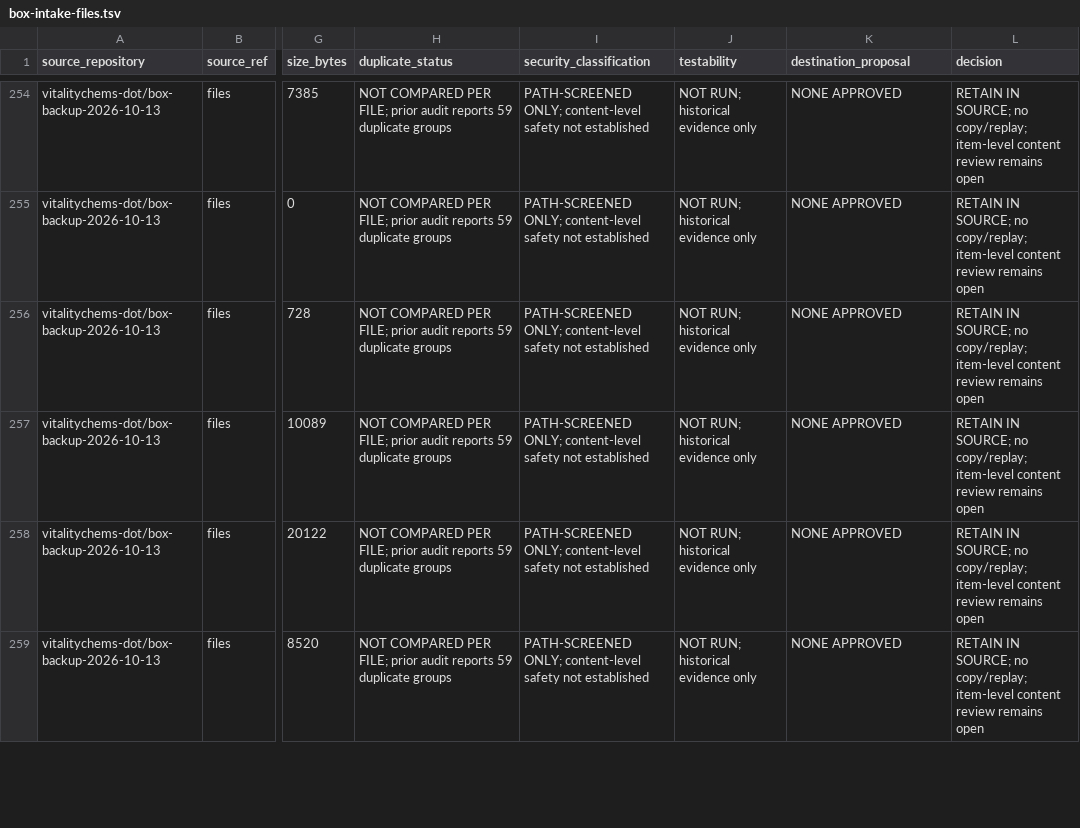
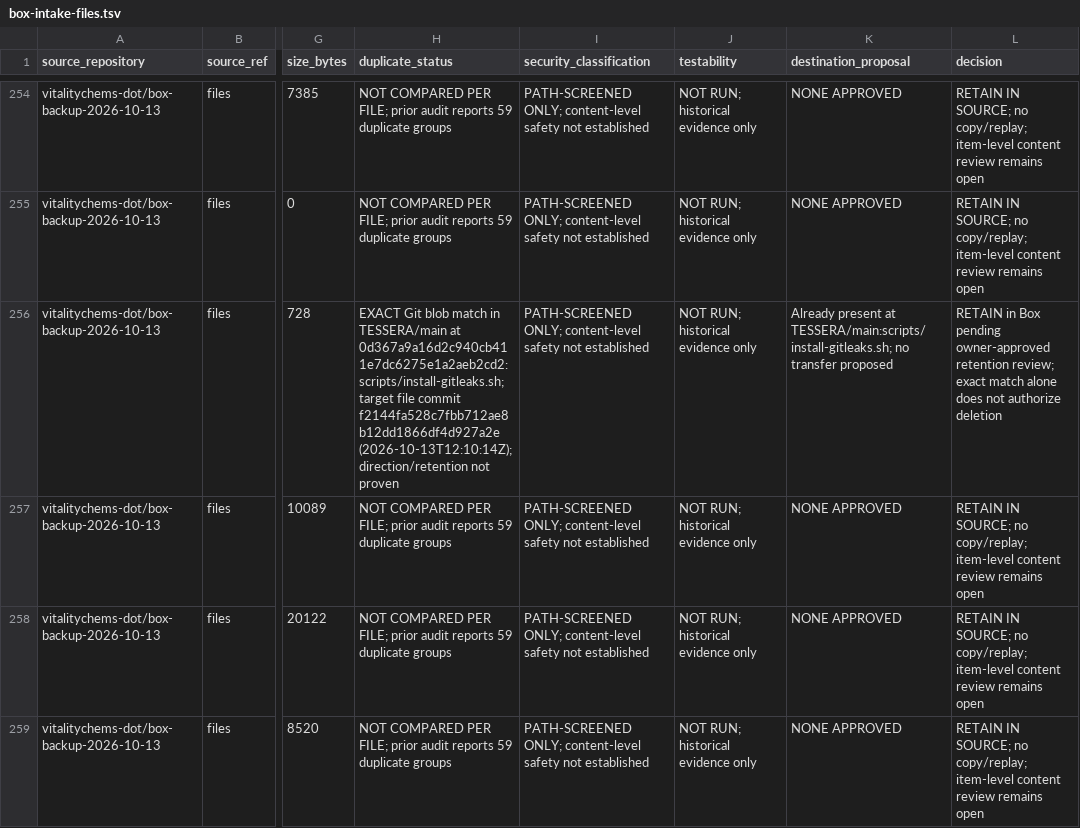
Before and after one commit to vitalitychems-dot/Gitbook, a TSV file: handoff/tessera-next-2026-10-14/box-intake-files.tsv, drawn as a sheet; only a part is shown, gaps mark what is left out; the diff covers the shown part only; the diff names each change by its address in the sheet, - before the commit and + after, or states it on an @@ line.

Commit message:
docs(gitbook): reconcile Tessera source intake

```diff
--- a/handoff/tessera-next-2026-10-14/box-intake-files.tsv
+++ b/handoff/tessera-next-2026-10-14/box-intake-files.tsv
-H256 (duplicate_status): NOT COMPARED PER FILE; prior audit reports 59 duplicate groups
+H256 (duplicate_status): EXACT Git blob match in TESSERA/main at 0d367a9a16d2c940cb411e7dc6275e1a2aeb2cd2:scripts/install-gitleaks.sh; target file commit f2144fa528c7fbb712ae8b12dd1866df4d927a2e (2026-10-13T12:10:14Z); direction/retention not proven
-K256 (destination_proposal): NONE APPROVED
+K256 (destination_proposal): Already present at TESSERA/main:scripts/install-gitleaks.sh; no transfer proposed
-L256 (decision): RETAIN IN SOURCE; no copy/replay; item-level content review remains open
+L256 (decision): RETAIN in Box pending owner-approved retention review; exact match alone does not authorize deletion
```
Also changed, not shown: 12 removed rows and 15 edited cells elsewhere in this file, 14 other files.
